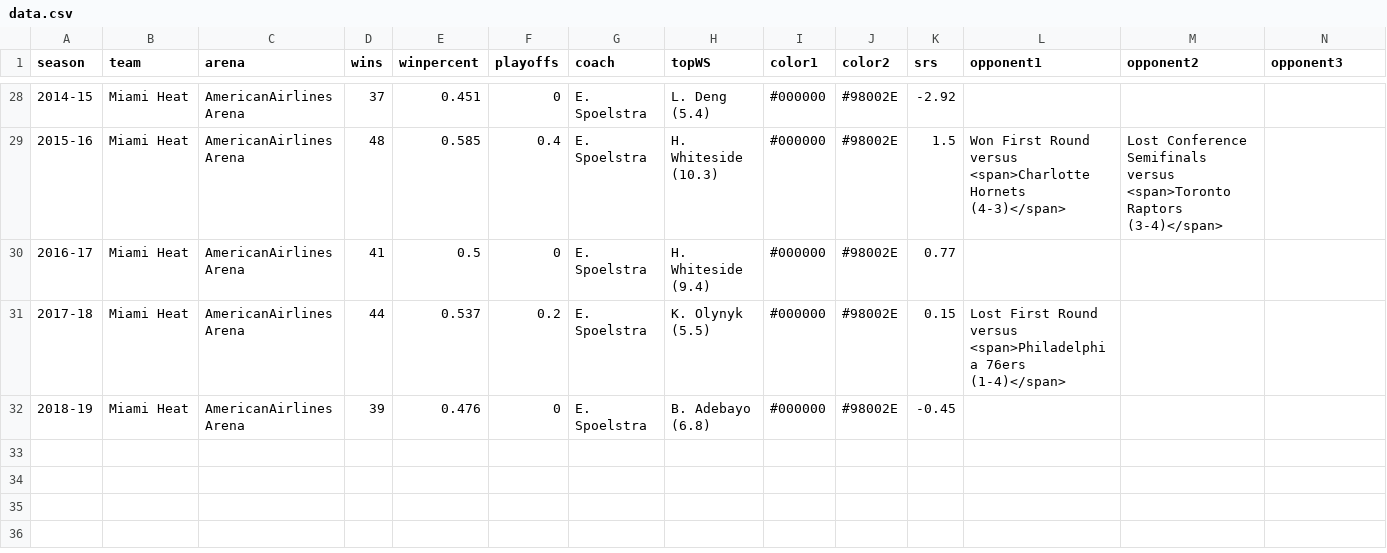
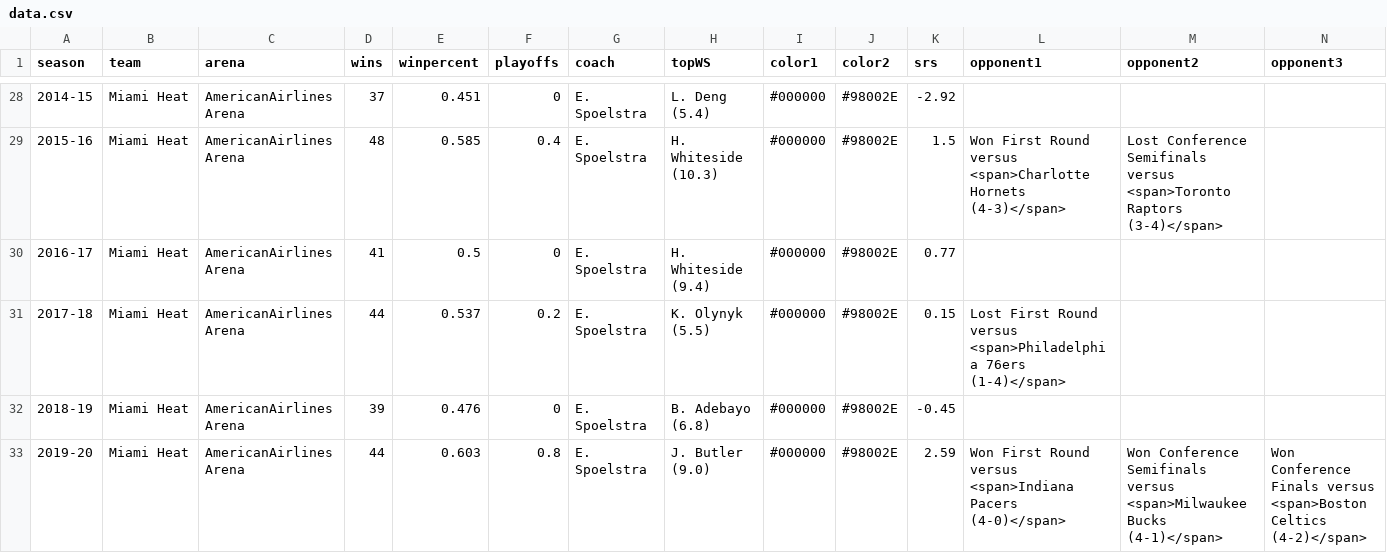
Before and after one commit to zacariias/nbahistory, a CSV file: teams/MIA/data.csv, drawn as a sheet; only a part is shown, gaps mark what is left out; rows hold the shown columns only; the diff names each change by its address in the sheet, - before the commit and + after, or states it on an @@ line.

```diff
--- a/teams/MIA/data.csv
+++ b/teams/MIA/data.csv
+row 33: 2019-20 | Miami Heat | AmericanAirlines Arena | 44 | 0.603 | 0.8 | E. Spoelstra | J. Butler (9.0) | #000000 | #98002E | 2.59 | Won First Round versus <span>Indiana Pacers (4-0)</span> | Won Conference Semifinals versus <span>Milwaukee Bucks (4-1)</span> | Won Conference Finals versus <span>Boston Celtics (4-2)</span>
```
Also changed, not shown: teams/CHI/data.csv, teams/CLE/data.csv, 2 other files.
